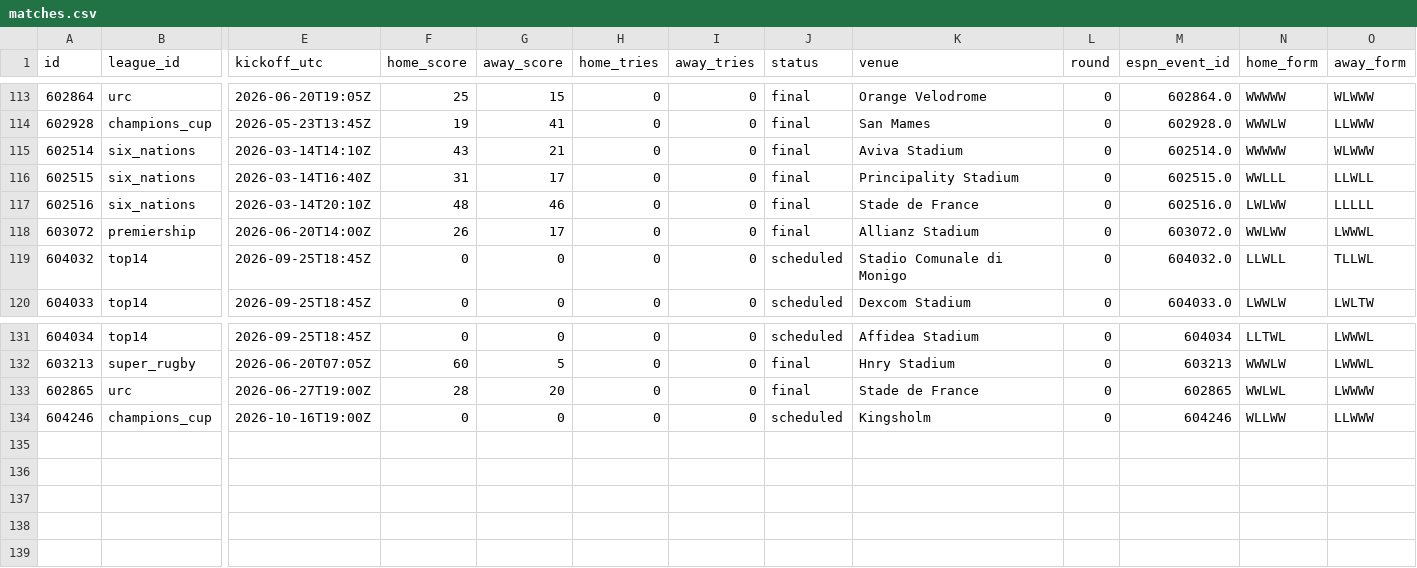
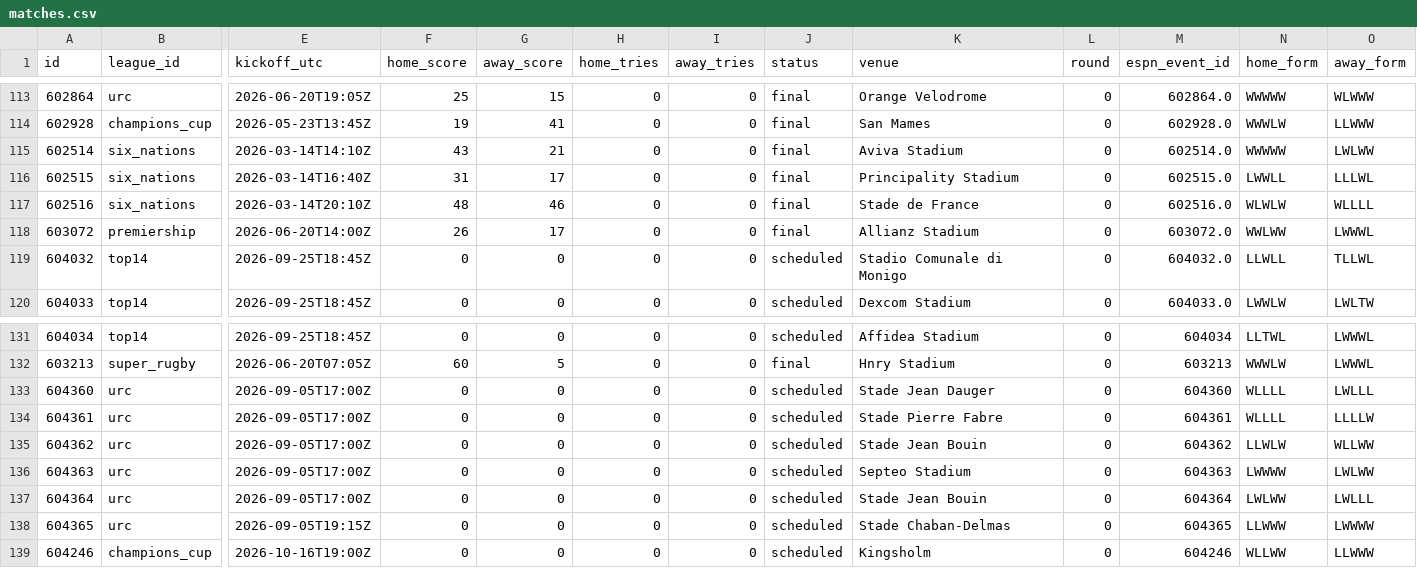
Before and after one commit to gmalbert/rugby, a CSV file: data_files/csv/matches.csv, drawn as a sheet; only a part is shown, gaps mark what is left out; removed rows and columns are numbered as before the commit, all else as after; rows hold the shown columns only; the diff names each change by its address in the sheet, - before the commit and + after, or states it on an @@ line.

```diff
--- a/data_files/csv/matches.csv
+++ b/data_files/csv/matches.csv
-O115 (away_form): WLWWW
+O115 (away_form): LWLWW
-N116 (home_form): WWLLL
+N116 (home_form): LWWLL
-O116 (away_form): LLWLL
+O116 (away_form): LLLWL
-N117 (home_form): LWLWW
+N117 (home_form): WLWLW
-O117 (away_form): LLLLL
+O117 (away_form): WLLLL
-row 133: 602865 | urc | 2026-06-27T19:00Z | 28 | 20 | 0 | 0 | final | Stade de France | 0 | 602865 | WWLWL | LWWWW
+row 133: 604360 | urc | 2026-09-05T17:00Z | 0 | 0 | 0 | 0 | scheduled | Stade Jean Dauger | 0 | 604360 | WLLLL | LWLLL
+row 134: 604361 | urc | 2026-09-05T17:00Z | 0 | 0 | 0 | 0 | scheduled | Stade Pierre Fabre | 0 | 604361 | WLLLL | LLLLW
+row 135: 604362 | urc | 2026-09-05T17:00Z | 0 | 0 | 0 | 0 | scheduled | Stade Jean Bouin | 0 | 604362 | LLWLW | WLLWW
+row 136: 604363 | urc | 2026-09-05T17:00Z | 0 | 0 | 0 | 0 | scheduled | Septeo Stadium | 0 | 604363 | LWWWW | LWLWW
+row 137: 604364 | urc | 2026-09-05T17:00Z | 0 | 0 | 0 | 0 | scheduled | Stade Jean Bouin | 0 | 604364 | LWLWW | LWLLL
+row 138: 604365 | urc | 2026-09-05T19:15Z | 0 | 0 | 0 | 0 | scheduled | Stade Chaban-Delmas | 0 | 604365 | LLWWW | LWWWW
```
Also changed, not shown: 7 other files.
